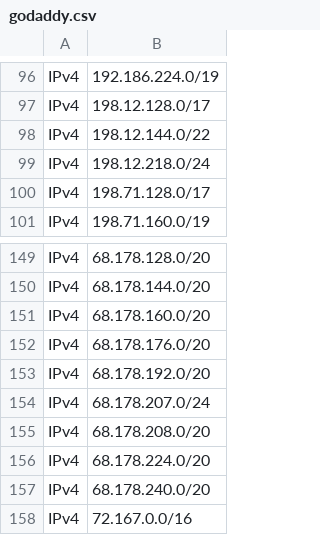
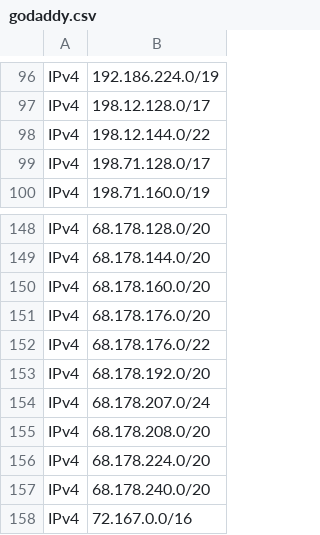
Before and after one commit to disposable/cloud-ip-ranges, a CSV file: csv/godaddy.csv, drawn as a sheet; only a part is shown, gaps mark what is left out; removed rows and columns are numbered as before the commit, all else as after; the diff names each change by its address in the sheet, - before the commit and + after, or states it on an @@ line.

```diff
--- a/csv/godaddy.csv
+++ b/csv/godaddy.csv
-row 99: IPv4 | 198.12.218.0/24
+row 152: IPv4 | 68.178.176.0/22
```
Also changed, not shown: 19 other files.
